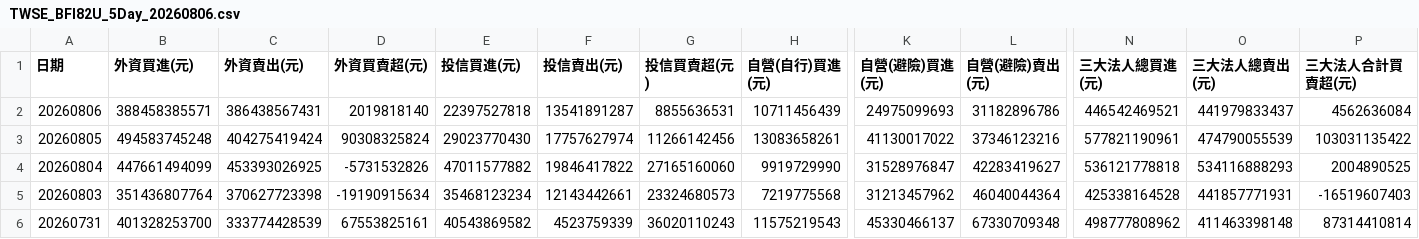
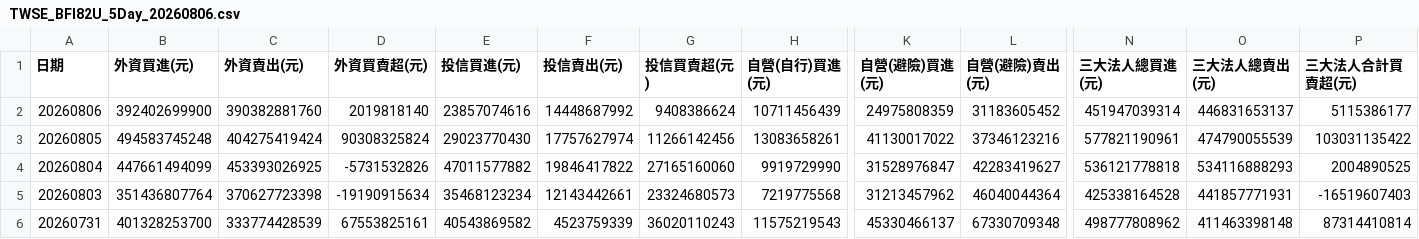
Before and after one commit to jain-ze/tw_stock, a CSV file: TWSE_BFI82U_5Day_20260806.csv, drawn as a sheet; only a part is shown, gaps mark what is left out; the diff names each change by its address in the sheet, - before the commit and + after, or states it on an @@ line.

```diff
--- a/TWSE_BFI82U_5Day_20260806.csv
+++ b/TWSE_BFI82U_5Day_20260806.csv
-B2 (外資買進(元)): 388458385571
+B2 (外資買進(元)): 392402699900
-C2 (外資賣出(元)): 386438567431
+C2 (外資賣出(元)): 390382881760
-E2 (投信買進(元)): 22397527818
+E2 (投信買進(元)): 23857074616
-F2 (投信賣出(元)): 13541891287
+F2 (投信賣出(元)): 14448687992
-G2 (投信買賣超(元)): 8855636531
+G2 (投信買賣超(元)): 9408386624
-K2 (自營(避險)買進(元)): 24975099693
+K2 (自營(避險)買進(元)): 24975808359
-L2 (自營(避險)賣出(元)): 31182896786
+L2 (自營(避險)賣出(元)): 31183605452
-N2 (三大法人總買進(元)): 446542469521
+N2 (三大法人總買進(元)): 451947039314
-O2 (三大法人總賣出(元)): 441979833437
+O2 (三大法人總賣出(元)): 446831653137
-P2 (三大法人合計買賣超(元)): 4562636084
+P2 (三大法人合計買賣超(元)): 5115386177
```
Also changed, not shown: TWSE_MI_MARGN_5Day_20260806.csv, TWSE_TPEX_Market_5Day_20260806.csv, 15 other files.
